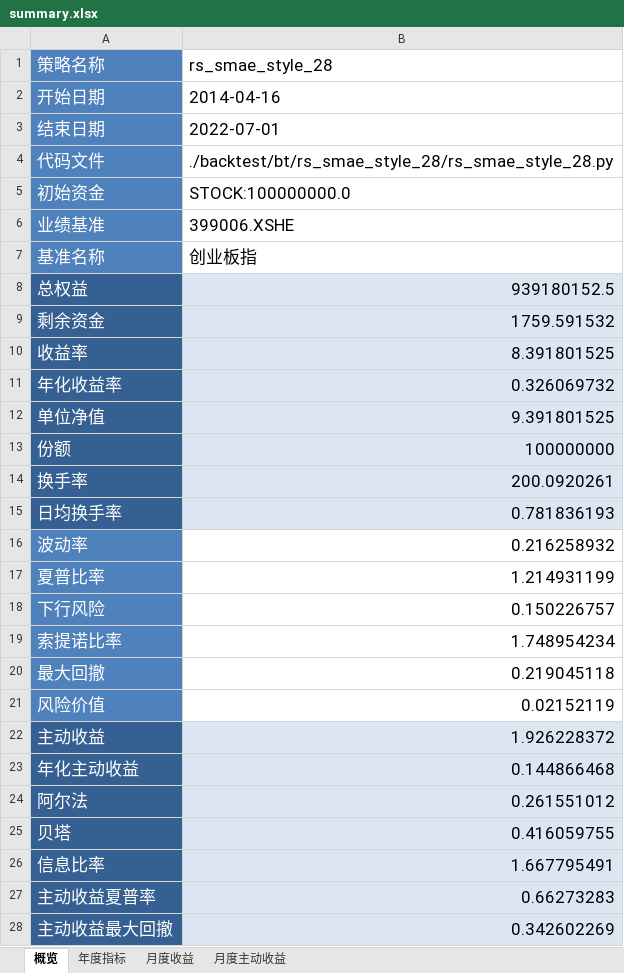
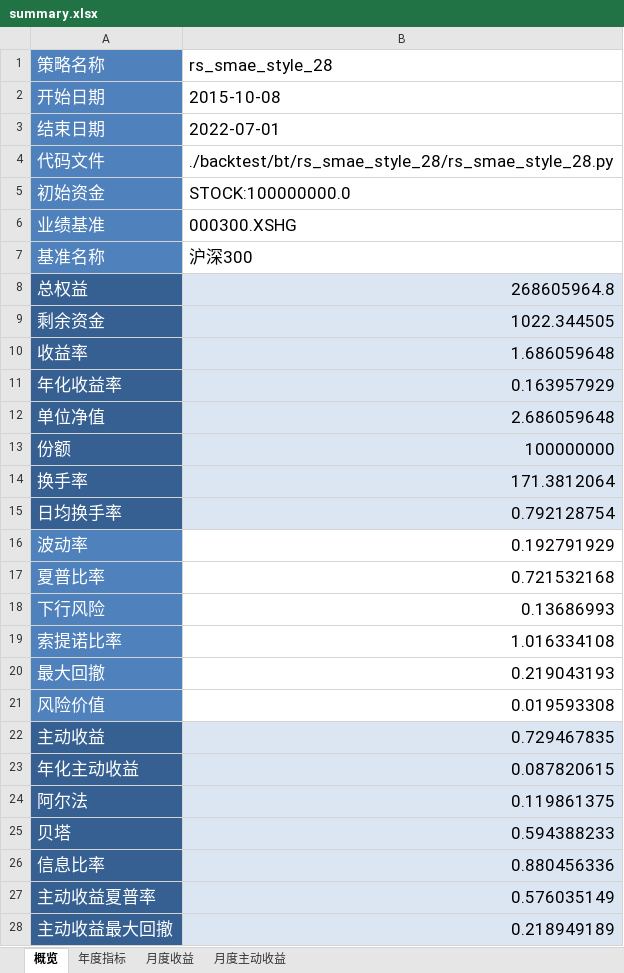
Before and after one commit to laye0619/backtest_rqalpha, an Excel workbook: backtest/bt_report/rs_smae_style_28/single_run/summary.xlsx, sheet 概览, drawn as a sheet; only a part is shown; values as stored, in another font and other column widths than the file's, no borders; the diff covers the shown part only; the diff names each change by its address in the sheet, - before the commit and + after, or states it on an @@ line.

```diff
--- a/backtest/bt_report/rs_smae_style_28/single_run/summary.xlsx (sheet 概览)
+++ b/backtest/bt_report/rs_smae_style_28/single_run/summary.xlsx (sheet 概览)
-B2 (rs_smae_style_28): 2014-04-16
+B2 (rs_smae_style_28): 2015-10-08
-B6 (rs_smae_style_28): 399006.XSHE
+B6 (rs_smae_style_28): 000300.XSHG
-B7 (rs_smae_style_28): 创业板指
+B7 (rs_smae_style_28): 沪深300
-B8 (rs_smae_style_28): 939180152.5
+B8 (rs_smae_style_28): 268605964.8
-B9 (rs_smae_style_28): 1759.591532
+B9 (rs_smae_style_28): 1022.344505
-B10 (rs_smae_style_28): 8.391801525
+B10 (rs_smae_style_28): 1.686059648
-B11 (rs_smae_style_28): 0.326069732
+B11 (rs_smae_style_28): 0.163957929
-B12 (rs_smae_style_28): 9.391801525
+B12 (rs_smae_style_28): 2.686059648
-B14 (rs_smae_style_28): 200.0920261
+B14 (rs_smae_style_28): 171.3812064
-B15 (rs_smae_style_28): 0.781836193
+B15 (rs_smae_style_28): 0.792128754
-B16 (rs_smae_style_28): 0.216258932
+B16 (rs_smae_style_28): 0.192791929
-B17 (rs_smae_style_28): 1.214931199
+B17 (rs_smae_style_28): 0.721532168
-B18 (rs_smae_style_28): 0.150226757
+B18 (rs_smae_style_28): 0.13686993
-B19 (rs_smae_style_28): 1.748954234
+B19 (rs_smae_style_28): 1.016334108
-B20 (rs_smae_style_28): 0.219045118
+B20 (rs_smae_style_28): 0.219043193
-B21 (rs_smae_style_28): 0.02152119
+B21 (rs_smae_style_28): 0.019593308
-B22 (rs_smae_style_28): 1.926228372
+B22 (rs_smae_style_28): 0.729467835
-B23 (rs_smae_style_28): 0.144866468
+B23 (rs_smae_style_28): 0.087820615
-B24 (rs_smae_style_28): 0.261551012
+B24 (rs_smae_style_28): 0.119861375
-B25 (rs_smae_style_28): 0.416059755
+B25 (rs_smae_style_28): 0.594388233
-B26 (rs_smae_style_28): 1.667795491
+B26 (rs_smae_style_28): 0.880456336
-B27 (rs_smae_style_28): 0.66273283
+B27 (rs_smae_style_28): 0.576035149
-B28 (rs_smae_style_28): 0.342602269
+B28 (rs_smae_style_28): 0.218949189
```
Also changed, not shown: 8 edited cells elsewhere in this sheet, sheet 月度收益, sheet 月度主动收益, sheet 年度指标, backtest/bt_report/bs_er_rs_smae_ind/single_run/summary.xlsx, backtest/bt_report/bs_vaq_rs_m_ind/single_run/summary.xlsx, 51 other files.
